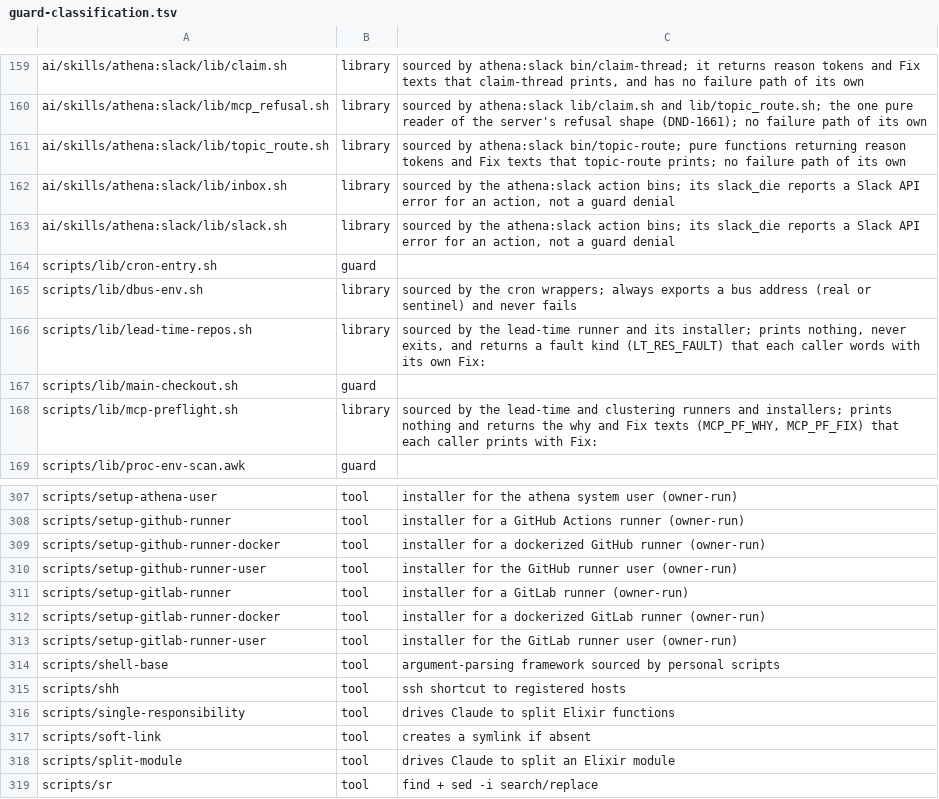
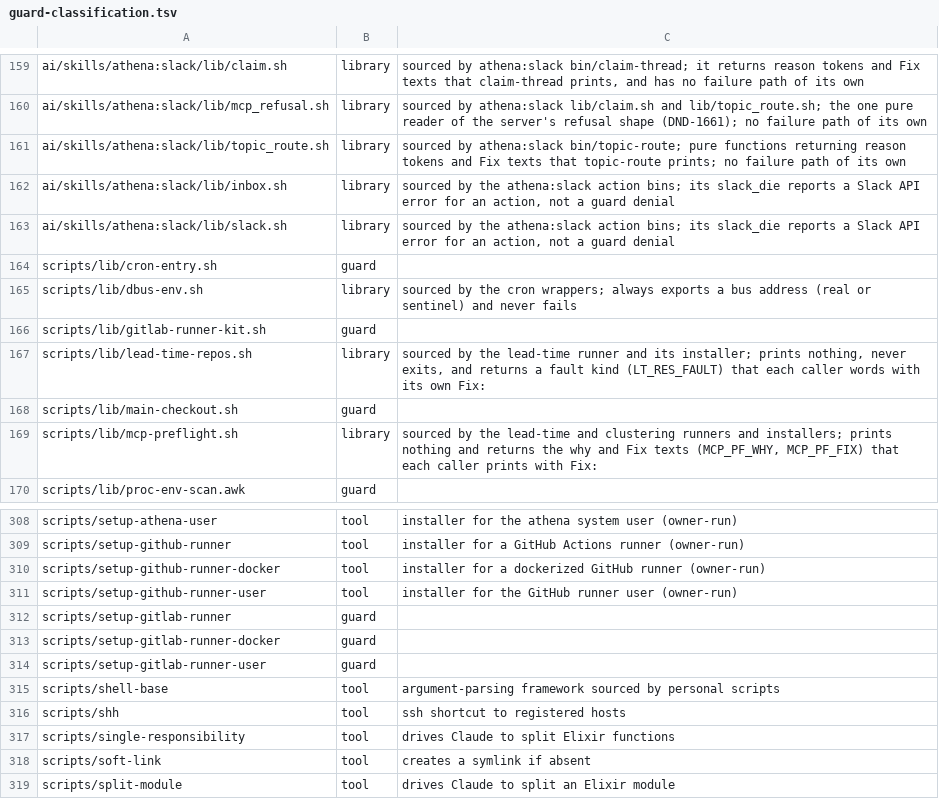
Before and after one commit to CJPoll/custom, a TSV file: ai/guard-classification.tsv, drawn as a sheet; only a part is shown, gaps mark what is left out; the shorter side is filled out with more unchanged rows.

```diff
--- a/ai/guard-classification.tsv
+++ b/ai/guard-classification.tsv
@@ -165,2 +165,3 @@ scripts/lib/cron-entry.sh	guard
 scripts/lib/dbus-env.sh	library	sourced by the cron wrappers; always exports a bus address (real or sentinel) and never fails
+scripts/lib/gitlab-runner-kit.sh	guard	
 scripts/lib/lead-time-repos.sh	library	sourced by the lead-time runner and its installer; prints nothing, never exits, and returns a fault kind (LT_RES_FAULT) that each caller words with its own Fix:
@@ -310,5 +311,5 @@ scripts/setup-github-runner-docker	tool	installer for a dockerized GitHub runner
 scripts/setup-github-runner-user	tool	installer for the GitHub runner user (owner-run)
-scripts/setup-gitlab-runner	tool	installer for a GitLab runner (owner-run)
-scripts/setup-gitlab-runner-docker	tool	installer for a dockerized GitLab runner (owner-run)
-scripts/setup-gitlab-runner-user	tool	installer for the GitLab runner user (owner-run)
+scripts/setup-gitlab-runner	guard	
+scripts/setup-gitlab-runner-docker	guard	
+scripts/setup-gitlab-runner-user	guard	
 scripts/shell-base	tool	argument-parsing framework sourced by personal scripts
```
Also changed, not shown: 7 other files.
